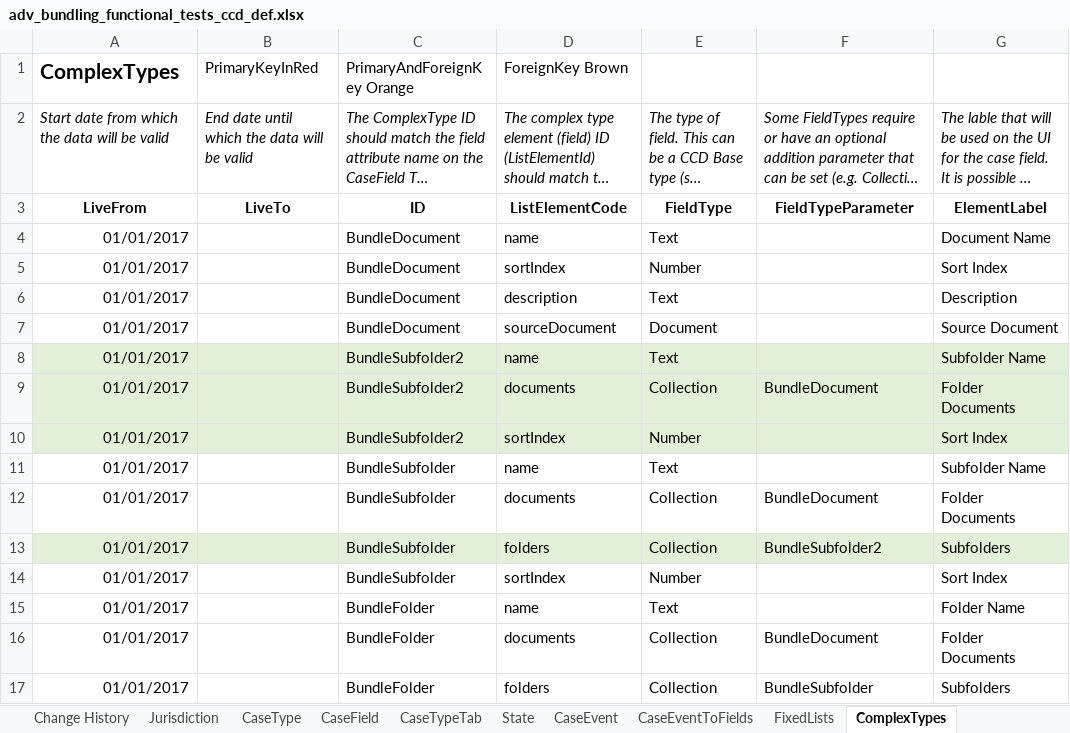
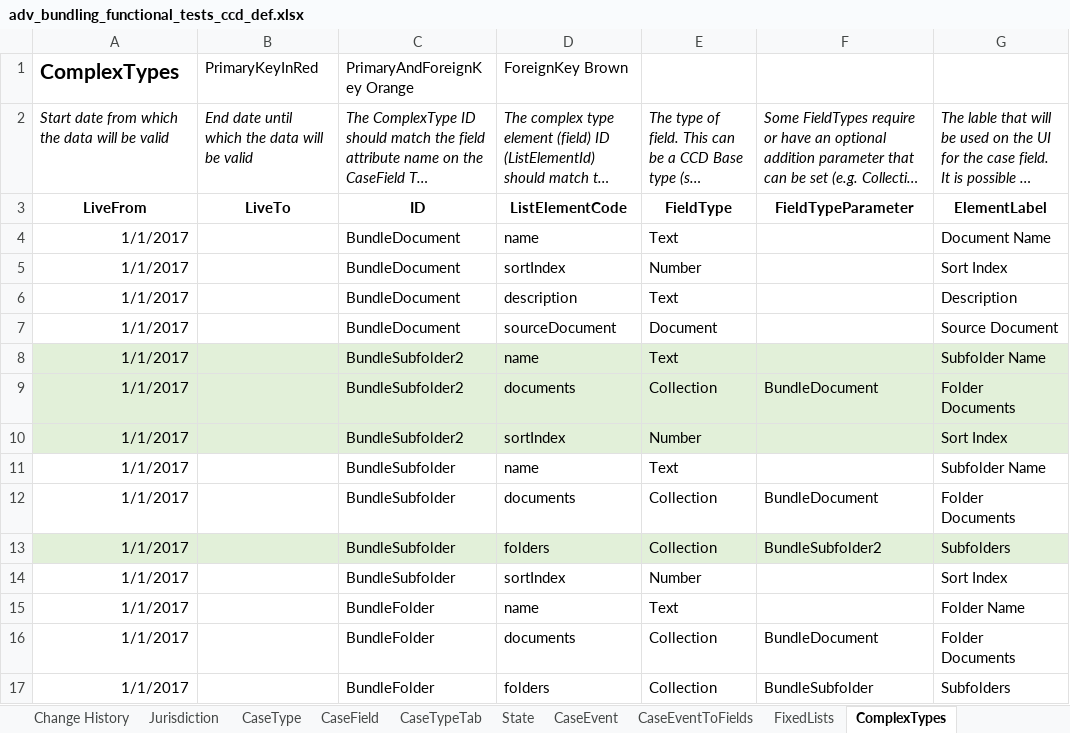
Before and after one commit to hmcts/em-ccd-orchestrator, an Excel workbook: src/aat/resources/adv_bundling_functional_tests_ccd_def.xlsx, sheet ComplexTypes, drawn as a sheet; only a part is shown; long unchanged cells end in …; values as stored, in another font and other column widths than the file's, no borders; the diff covers the shown part only; the diff names each change by its address in the sheet, - before the commit and + after, or states it on an @@ line.

```diff
--- a/src/aat/resources/adv_bundling_functional_tests_ccd_def.xlsx (sheet ComplexTypes)
+++ b/src/aat/resources/adv_bundling_functional_tests_ccd_def.xlsx (sheet ComplexTypes)
-A4:A17: 01/01/2017
+A4:A17: 1/1/2017
```
Also changed, not shown: 26 edited cells elsewhere in this sheet, sheet FixedLists, sheet AuthorisationComplexType, sheet AuthorisationCaseField, sheet CaseField, sheet CaseEvent, sheet AuthorisationCaseEvent, 10 more sheets.
